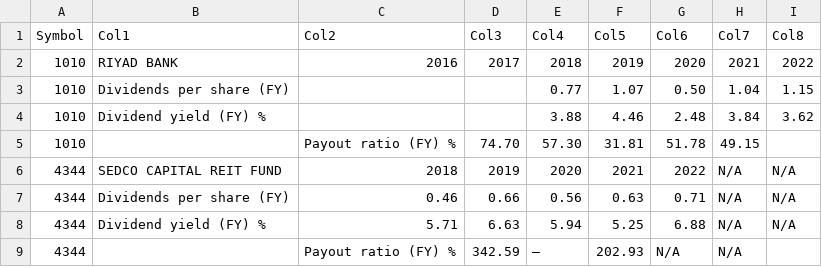
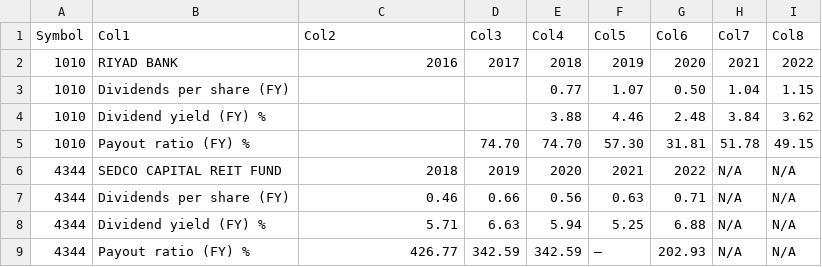
Before and after one commit to SoloSaudiDeveloper/shares, a CSV file: percentage.csv, drawn as a sheet; removed rows and columns are numbered as before the commit, all else as after; the diff names each change by its address in the sheet, - before the commit and + after, or states it on an @@ line.

Commit message:
Update output CSV file and percentage

```diff
--- a/percentage.csv
+++ b/percentage.csv
-row 5: 1010 |  | Payout ratio (FY) % | 74.70 | 57.30 | 31.81 | 51.78 | 49.15
+row 5: 1010 | Payout ratio (FY) % |  | 74.70 | 74.70 | 57.30 | 31.81 | 51.78 | 49.15
-B9 (Col1): (empty)
+B9 (Col1): Payout ratio (FY) %
-C9 (Col2): Payout ratio (FY) %
+C9 (Col2): 426.77
-E9 (Col4): —
+E9 (Col4): 342.59
-F9 (Col5): 202.93
+F9 (Col5): —
-G9 (Col6): N/A
+G9 (Col6): 202.93
-I9 (Col8): (empty)
+I9 (Col8): N/A
```
